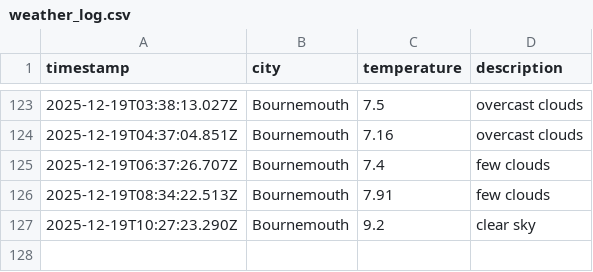
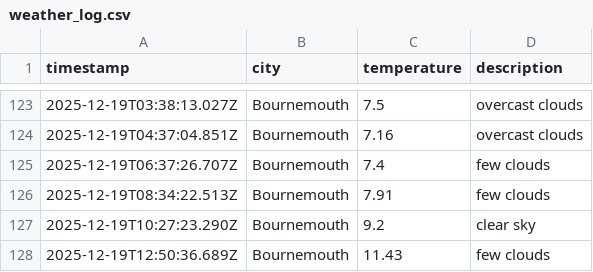
Before and after one commit to jostling01/DataOps-weather-js, a CSV file: data/weather_log.csv, drawn as a sheet; only a part is shown, gaps mark what is left out.

```diff
--- a/data/weather_log.csv
+++ b/data/weather_log.csv
@@ -127 +127,2 @@ timestamp,city,temperature,description
 2025-12-19T10:27:23.290Z, Bournemouth, 9.2, clear sky
+2025-12-19T12:50:36.689Z, Bournemouth, 11.43, few clouds
```
Also changed, not shown: 1 other file.
